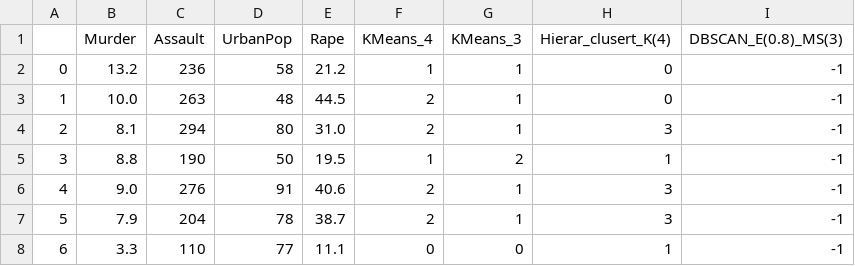
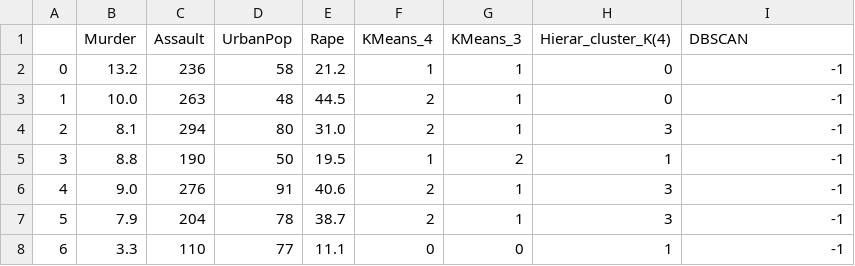
Before and after one commit to SuryaBhaskar33/Data_Science, a CSV file: 7_Clustring/CEIME/clustred.csv, drawn as a sheet; only a part is shown.

Commit message:
ADD Clustring Solution

```diff
--- a/7_Clustring/CEIME/clustred.csv
+++ b/7_Clustring/CEIME/clustred.csv
@@ -1,2 +1,2 @@
-,Murder,Assault,UrbanPop,Rape,KMeans_4,KMeans_3,Hierar_clusert_K(4),DBSCAN_E(0.8)_MS(3)
+,Murder,Assault,UrbanPop,Rape,KMeans_4,KMeans_3,Hierar_cluster_K(4),DBSCAN
 0,13.2,236,58,21.2,1,1,0,-1
```
Also changed, not shown: 2 other files.
